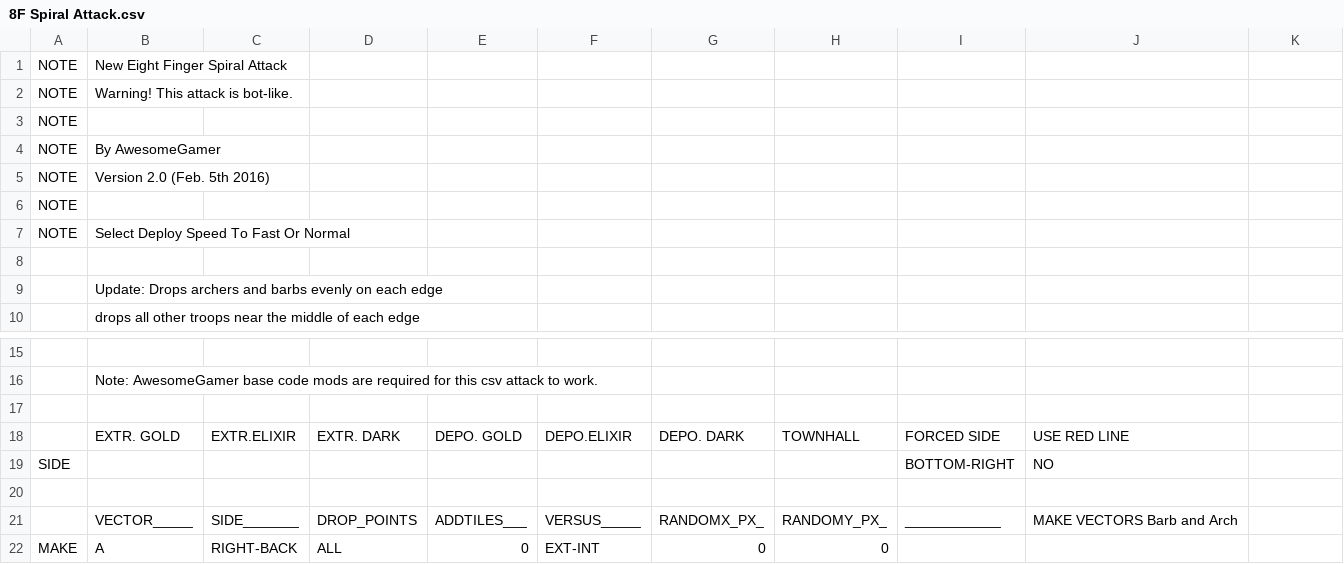
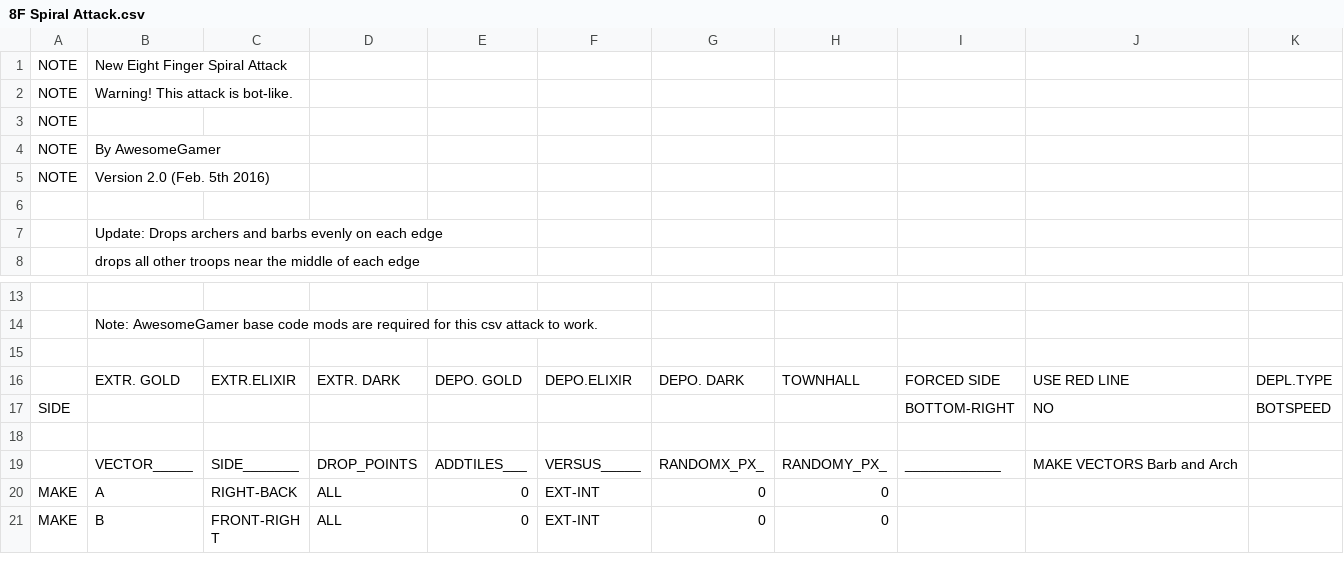
Before and after one commit to amintalkin/Merged-MyBot-5.3.2-AIO-v1.3.5-B28, a CSV file: CSV/Attack/8F Spiral Attack.csv, drawn as a sheet; only a part is shown, gaps mark what is left out; the shorter side is filled out with more unchanged rows.

```diff
--- a/CSV/Attack/8F Spiral Attack.csv
+++ b/CSV/Attack/8F Spiral Attack.csv
@@ -5,4 +5,2 @@ NOTE  |By AwesomeGamer
 NOTE  |Version 2.0 (Feb. 5th 2016)
-NOTE  |
-NOTE  |Select Deploy Speed To Fast Or Normal
 
@@ -17,4 +15,4 @@ NOTE  |Select Deploy Speed To Fast Or Normal
 
-      |EXTR. GOLD |EXTR.ELIXIR|EXTR. DARK |DEPO. GOLD |DEPO.ELIXIR|DEPO. DARK |TOWNHALL   |FORCED SIDE |USE RED LINE
-SIDE  |           |           |           |           |           |           |           |BOTTOM-RIGHT|NO
+      |EXTR. GOLD |EXTR.ELIXIR|EXTR. DARK |DEPO. GOLD |DEPO.ELIXIR|DEPO. DARK |TOWNHALL   |FORCED SIDE |USE RED LINE|DEPL.TYPE
+SIDE  |           |           |           |           |           |           |           |BOTTOM-RIGHT|NO          |BOTSPEED
 
```
Also changed, not shown: CSV/Attack/8F Attack.csv, CSV/Attack/FF Spiral Attack.csv, 9 other files.
